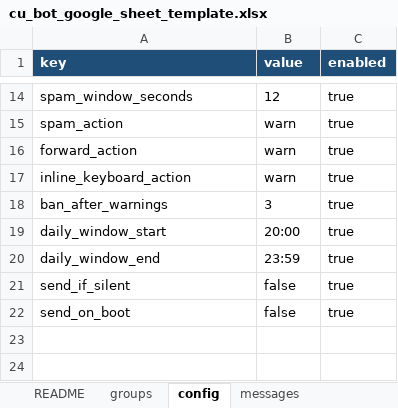
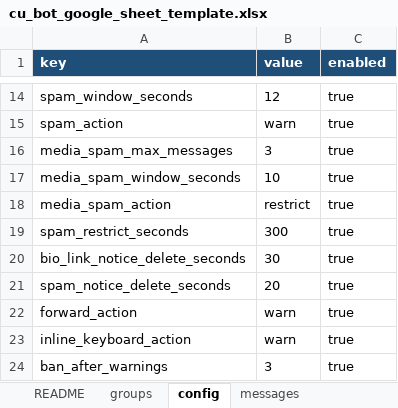
Before and after one commit to hminhnhut0501/cu_bot, an Excel workbook: outputs/cu_bot_google_sheet_template.xlsx, sheet config, drawn as a sheet; only a part is shown, gaps mark what is left out; the shorter side is filled out with more unchanged rows; values as stored, in another font and other column widths than the file's, no borders; the diff names each change by its address in the sheet, - before the commit and + after, or states it on an @@ line.

Commit message:
Improve mentions and sticker spam moderation

```diff
--- a/outputs/cu_bot_google_sheet_template.xlsx (sheet config)
+++ b/outputs/cu_bot_google_sheet_template.xlsx (sheet config)
+row 16: media_spam_max_messages | 3 | true
+row 17: media_spam_window_seconds | 10 | true
+row 18: media_spam_action | restrict | true
+row 19: spam_restrict_seconds | 300 | true
+row 20: bio_link_notice_delete_seconds | 30 | true
+row 21: spam_notice_delete_seconds | 20 | true
```
Also changed, not shown: 6 other files.
